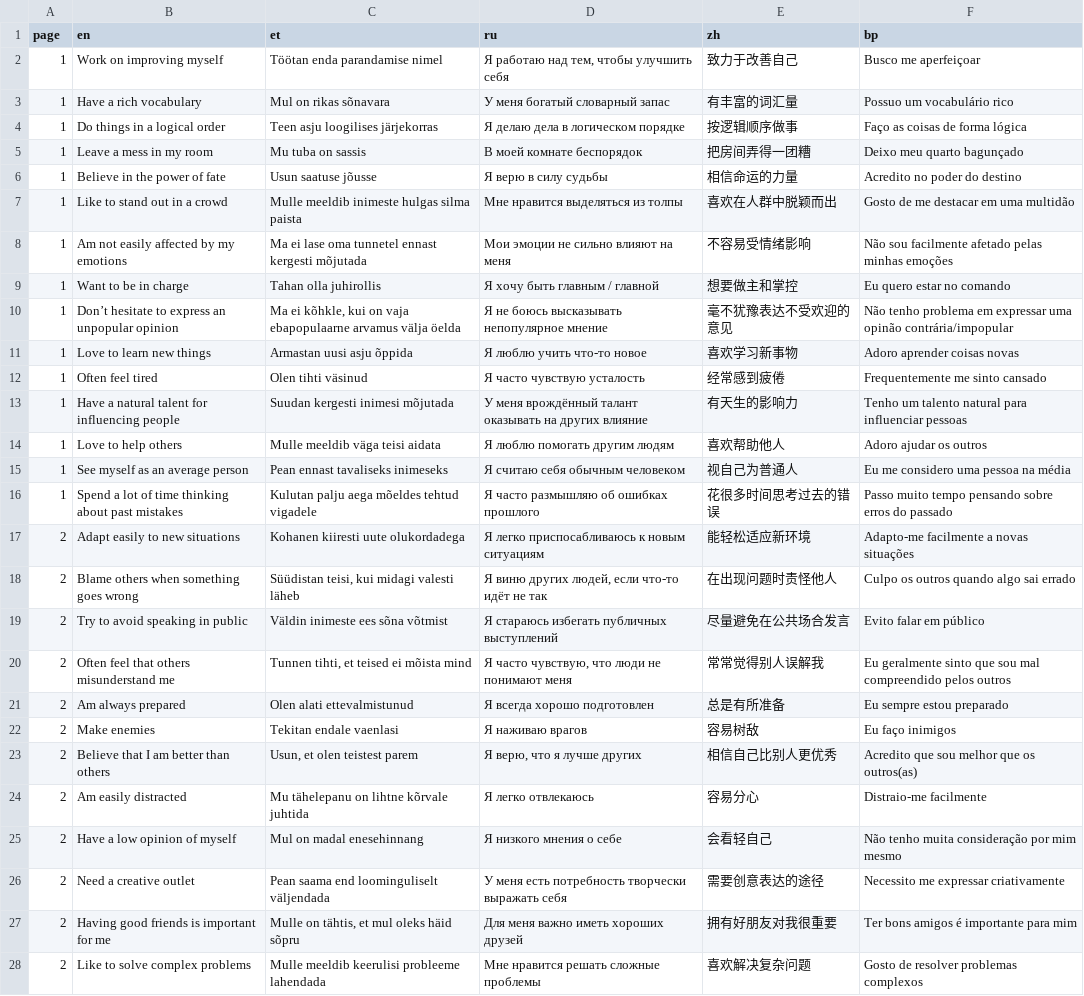
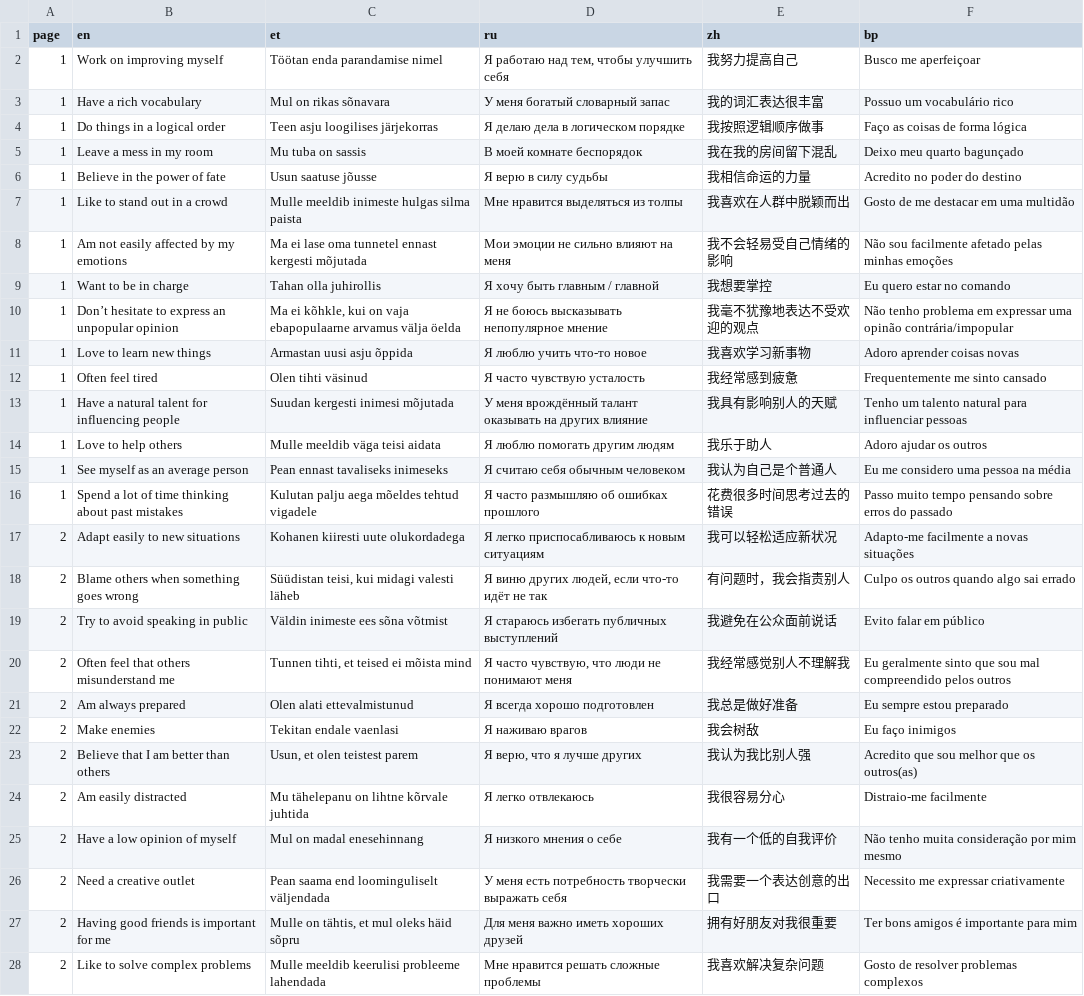
Before and after one commit to mottusemma/JobProfiler, a TSV file: www/questions.tsv, drawn as a sheet; only a part is shown; the diff covers the shown part only; the diff names each change by its address in the sheet, - before the commit and + after, or states it on an @@ line.

```diff
--- a/www/questions.tsv
+++ b/www/questions.tsv
-E2 (zh): 致力于改善自己
+E2 (zh): 我努力提高自己
-E3 (zh): 有丰富的词汇量
+E3 (zh): 我的词汇表达很丰富
-E4 (zh): 按逻辑顺序做事
+E4 (zh): 我按照逻辑顺序做事
-E5 (zh): 把房间弄得一团糟
+E5 (zh): 我在我的房间留下混乱
-E6 (zh): 相信命运的力量
+E6 (zh): 我相信命运的力量
-E7 (zh): 喜欢在人群中脱颖而出
+E7 (zh): 我喜欢在人群中脱颖而出
-E8 (zh): 不容易受情绪影响
+E8 (zh): 我不会轻易受自己情绪的影响
-E9 (zh): 想要做主和掌控
+E9 (zh): 我想要掌控
-E10 (zh): 毫不犹豫表达不受欢迎的意见
+E10 (zh): 我毫不犹豫地表达不受欢迎的观点
-E11 (zh): 喜欢学习新事物
+E11 (zh): 我喜欢学习新事物
-E12 (zh): 经常感到疲倦
+E12 (zh): 我经常感到疲惫
-E13 (zh): 有天生的影响力
+E13 (zh): 我具有影响别人的天赋
-E14 (zh): 喜欢帮助他人
+E14 (zh): 我乐于助人
-E15 (zh): 视自己为普通人
+E15 (zh): 我认为自己是个普通人
-E16 (zh): 花很多时间思考过去的错误
+E16 (zh): 花费很多时间思考过去的错误
-E17 (zh): 能轻松适应新环境
+E17 (zh): 我可以轻松适应新状况
-E18 (zh): 在出现问题时责怪他人
+E18 (zh): 有问题时，我会指责别人
-E19 (zh): 尽量避免在公共场合发言
+E19 (zh): 我避免在公众面前说话
-E20 (zh): 常常觉得别人误解我
+E20 (zh): 我经常感觉别人不理解我
-E21 (zh): 总是有所准备
+E21 (zh): 我总是做好准备
-E22 (zh): 容易树敌
+E22 (zh): 我会树敌
-E23 (zh): 相信自己比别人更优秀
+E23 (zh): 我认为我比别人强
-E24 (zh): 容易分心
+E24 (zh): 我很容易分心
-E25 (zh): 会看轻自己
+E25 (zh): 我有一个低的自我评价
-E26 (zh): 需要创意表达的途径
+E26 (zh): 我需要一个表达创意的出口
-E28 (zh): 喜欢解决复杂问题
+E28 (zh): 我喜欢解决复杂问题
```
Also changed, not shown: 47 edited cells elsewhere in this file, www/appText.tsv, www/occupationList.tsv, 8 other files.
